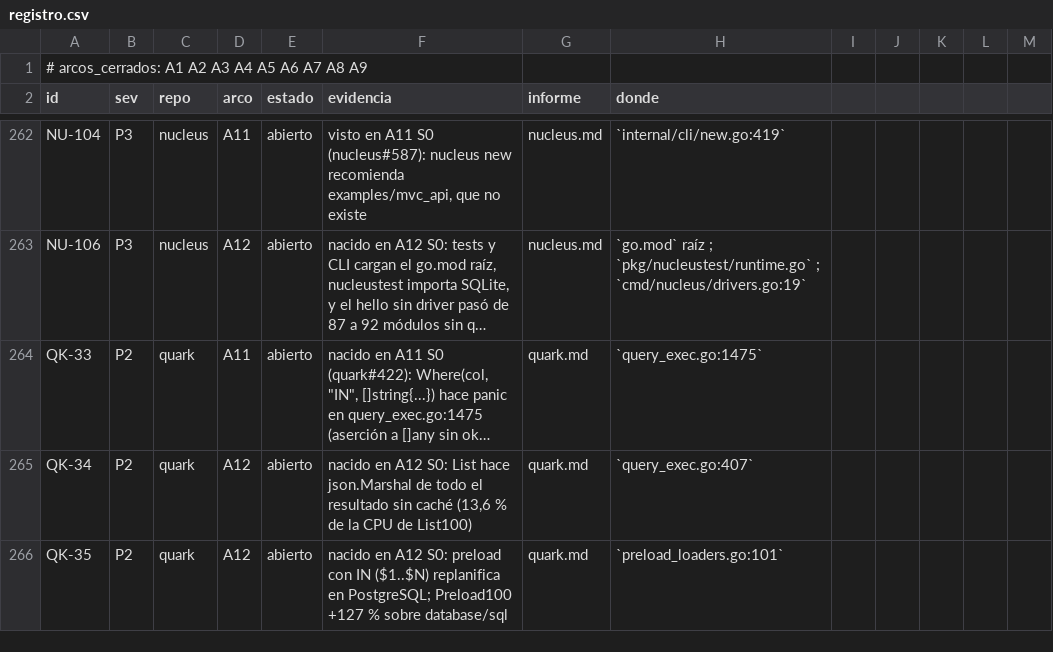
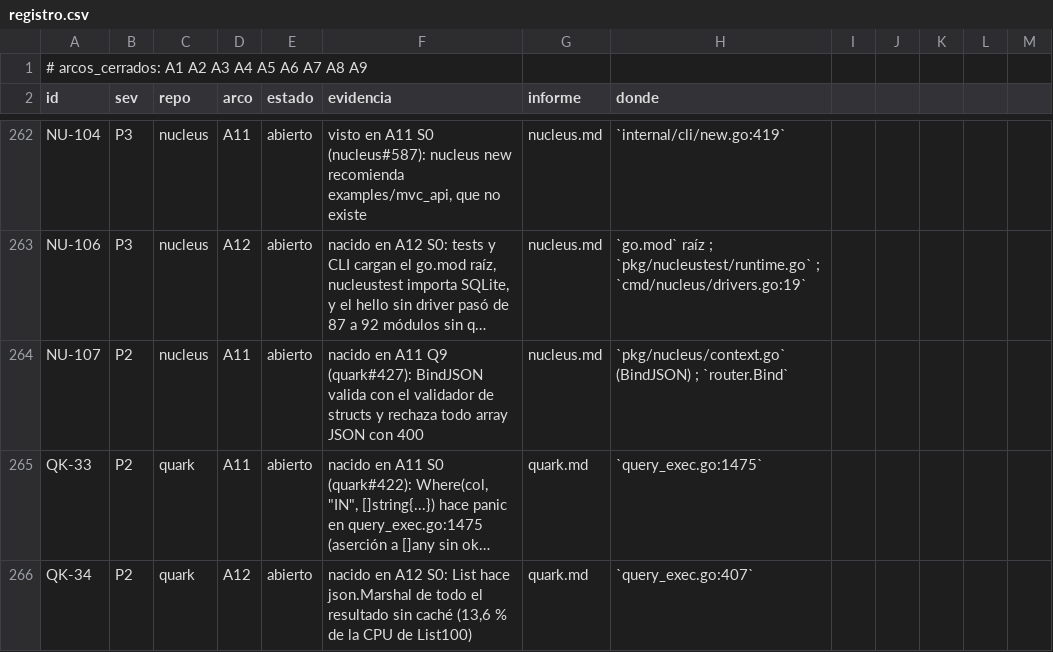
Before and after one commit to jcsvwinston/quantum, a CSV file: docs/auditoria/madurez-2026-09-03/registro.csv, drawn as a sheet; only a part is shown, gaps mark what is left out; the shorter side is filled out with more unchanged rows; long unchanged cells end in …; the diff names each change by its address in the sheet, - before the commit and + after, or states it on an @@ line.

```diff
--- a/docs/auditoria/madurez-2026-09-03/registro.csv
+++ b/docs/auditoria/madurez-2026-09-03/registro.csv
+row 264: NU-107 | P2 | nucleus | A11 | abierto | nacido en A11 Q9 (quark#427): BindJSON valida con el validador de structs y rechaza todo array JSON con 400 | nucleus.md | `pkg/nucleus/context.go` (BindJSON) ; `router.Bind`
```
Also changed, not shown: 1 other file.
